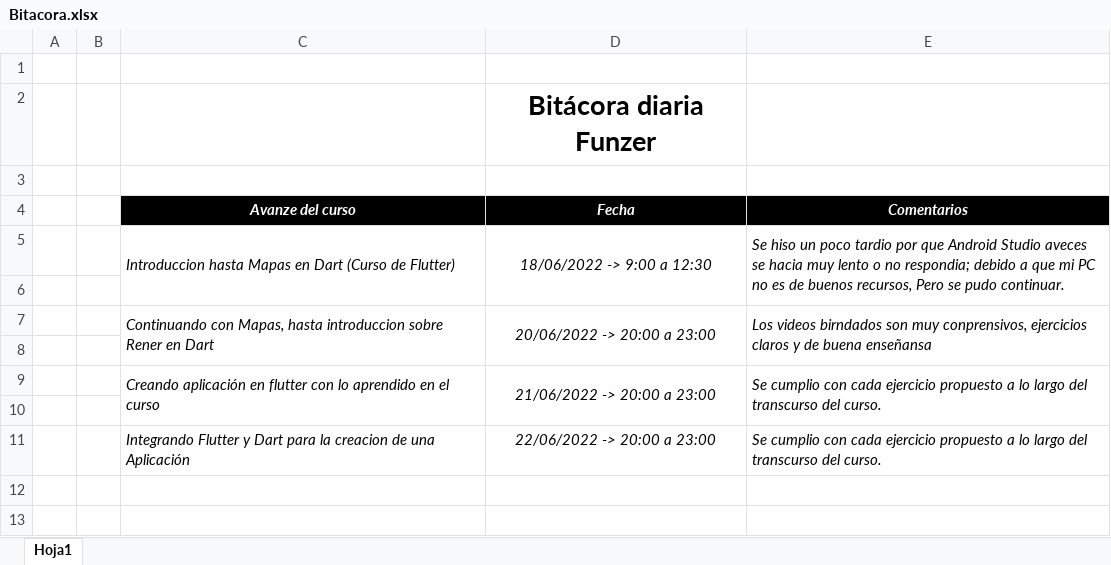
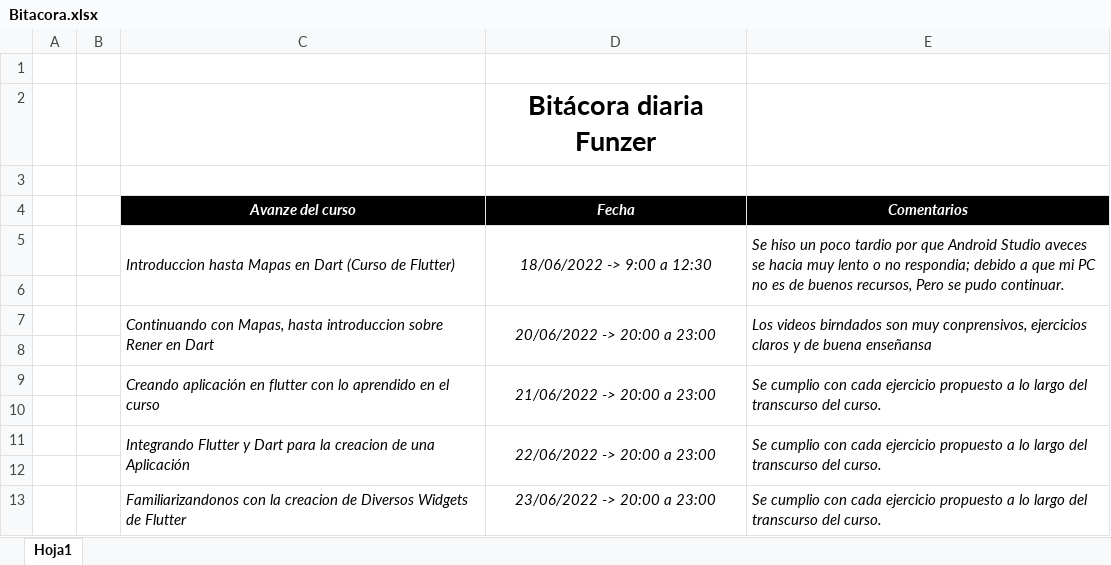
Before and after one commit to Elvislml/Bitacora, an Excel workbook: Bitacora.xlsx, sheet Hoja1, drawn as a sheet; values as stored, in another font and other column widths than the file's, no borders; the diff names each change by its address in the sheet, - before the commit and + after, or states it on an @@ line.

```diff
--- a/Bitacora.xlsx (sheet Hoja1)
+++ b/Bitacora.xlsx (sheet Hoja1)
+C11:C12 merged
+D11:D12 merged
+E11:E12 merged
+row 12: (empty)
+row 13:  |  | Familiarizandonos con la creacion de Diversos Widgets de Flutter | 23/06/2022 -> 20:00 a 23:00 | Se cumplio con cada ejercicio propuesto a lo largo del transcurso del curso.
```
